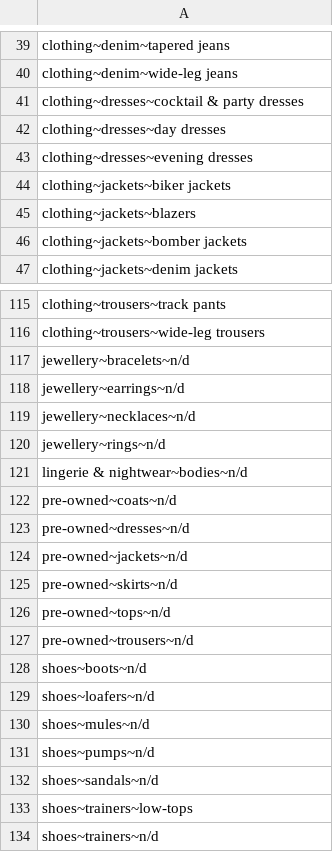
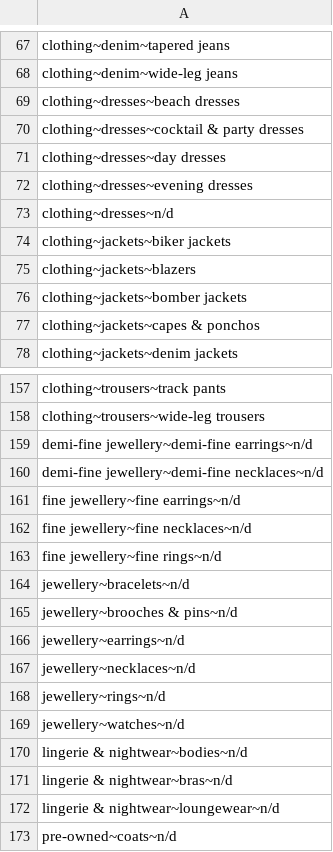
Before and after one commit to magistery-tps/text-mining, a CSV file: datasets/fashion-outfits/bert_dev_branches.csv, drawn as a sheet; only a part is shown, gaps mark what is left out; the shorter side is filled out with more unchanged rows; the diff covers the shown part only; the diff names each change by its address in the sheet, - before the commit and + after, or states it on an @@ line.

```diff
--- a/datasets/fashion-outfits/bert_dev_branches.csv
+++ b/datasets/fashion-outfits/bert_dev_branches.csv
+row 69: clothing~dresses~beach dresses
+row 73: clothing~dresses~n/d
+row 77: clothing~jackets~capes & ponchos
+row 159: demi-fine jewellery~demi-fine earrings~n/d
+row 160: demi-fine jewellery~demi-fine necklaces~n/d
+row 161: fine jewellery~fine earrings~n/d
+row 162: fine jewellery~fine necklaces~n/d
+row 163: fine jewellery~fine rings~n/d
+row 165: jewellery~brooches & pins~n/d
+row 169: jewellery~watches~n/d
+row 171: lingerie & nightwear~bras~n/d
+row 172: lingerie & nightwear~loungewear~n/d
```
Also changed, not shown: 45 added rows elsewhere in this file, datasets/fashion-outfits/clasification_report.csv, 5 other files.
